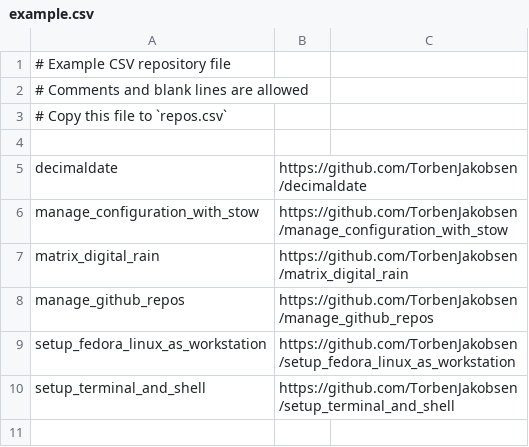
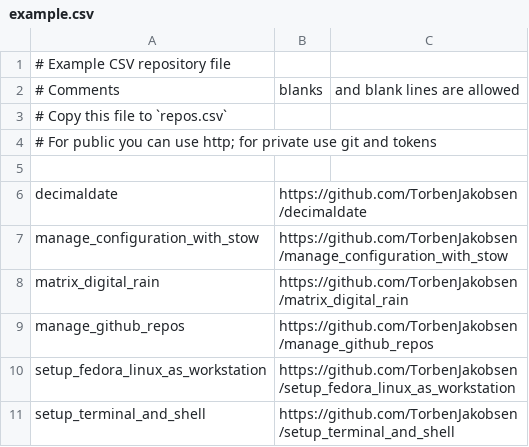
Before and after one commit to TorbenJakobsen/manage_github_repos, a CSV file: example.csv, drawn as a sheet; removed rows and columns are numbered as before the commit, all else as after; the diff names each change by its address in the sheet, - before the commit and + after, or states it on an @@ line.

```diff
--- a/example.csv
+++ b/example.csv
-row 2: # Comments and blank lines are allowed
+row 2: # Comments | blanks | and blank lines are allowed
+row 4: # For public you can use http; for private use git and tokens
```
Also changed, not shown: 1 other file.
